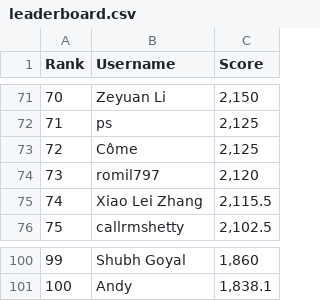
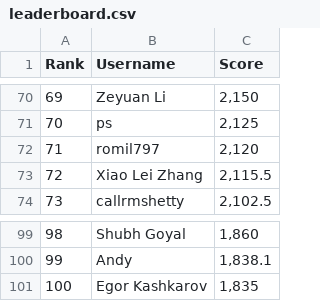
Before and after one commit to silvermete0r/deepml-top, a CSV file: leaderboard.csv, drawn as a sheet; only a part is shown, gaps mark what is left out; removed rows and columns are numbered as before the commit, all else as after; the diff covers the shown part only; the diff names each change by its address in the sheet, - before the commit and + after, or states it on an @@ line.

```diff
--- a/leaderboard.csv
+++ b/leaderboard.csv
@@ column A (Rank) renumbered between rows 41 and 100 @@
-row 73: 72 | Côme | 2,125
+row 101: 100 | Egor Kashkarov | 1,835
```
Also changed, not shown: 5 added rows and 5 removed rows elsewhere in this file, 2 other files.
